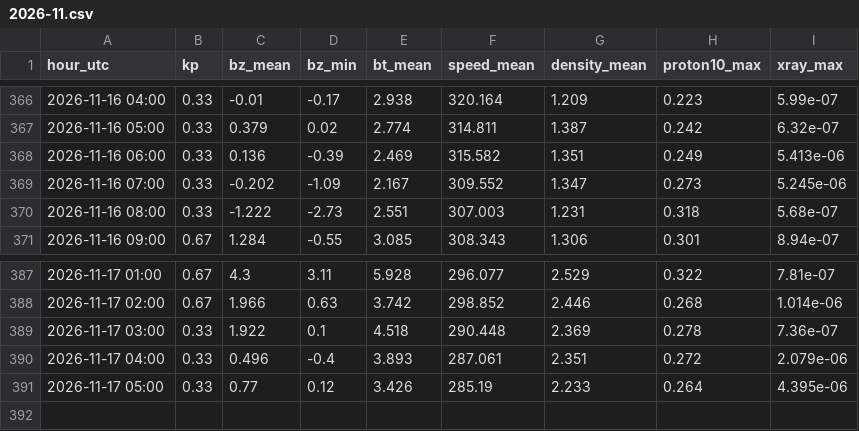
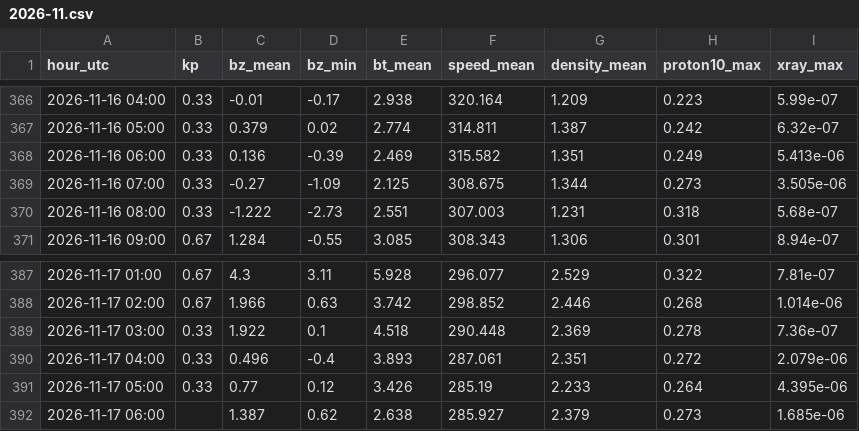
Before and after one commit to ja1bbe/propagation, a CSV file: data/spacewx/2026-11.csv, drawn as a sheet; only a part is shown, gaps mark what is left out.

```diff
--- a/data/spacewx/2026-11.csv
+++ b/data/spacewx/2026-11.csv
@@ -368,3 +368,3 @@ hour_utc,kp,bz_mean,bz_min,bt_mean,speed_mean,density_mean,proton10_max,xray_max
 2026-11-16 06:00,0.33,0.136,-0.39,2.469,315.582,1.351,0.249,5.413e-06
-2026-11-16 07:00,0.33,-0.202,-1.09,2.167,309.552,1.347,0.273,5.245e-06
+2026-11-16 07:00,0.33,-0.27,-1.09,2.125,308.675,1.344,0.273,3.505e-06
 2026-11-16 08:00,0.33,-1.222,-2.73,2.551,307.003,1.231,0.318,5.68e-07
@@ -391 +391,2 @@ hour_utc,kp,bz_mean,bz_min,bt_mean,speed_mean,density_mean,proton10_max,xray_max
 2026-11-17 05:00,0.33,0.77,0.12,3.426,285.19,2.233,0.264,4.395e-06
+2026-11-17 06:00,,1.387,0.62,2.638,285.927,2.379,0.273,1.685e-06
```
Also changed, not shown: data/samples_v2.csv, 2 other files.
